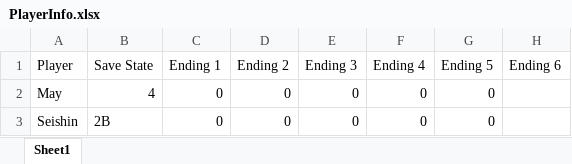
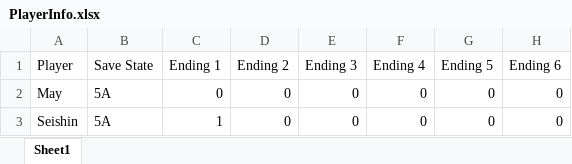
Before and after one commit to Bubblebyb/Rhodos, an Excel workbook: Player Info/PlayerInfo.xlsx, sheet Sheet1, drawn as a sheet; values as stored, in another font and other column widths than the file's, no borders; charts and pictures and table styles not drawn; the diff names each change by its address in the sheet, - before the commit and + after, or states it on an @@ line.

```diff
--- a/Player Info/PlayerInfo.xlsx (sheet Sheet1)
+++ b/Player Info/PlayerInfo.xlsx (sheet Sheet1)
-B2 (Save State): 4
+B2 (Save State): 5A
-H2:H3 (Ending 6): (empty)
+H2:H3 (Ending 6): 0
-B3 (Save State): 2B
+B3 (Save State): 5A
-C3 (Ending 1): 0
+C3 (Ending 1): 1
```
Also changed, not shown: charts or pictures, 10 other files.
